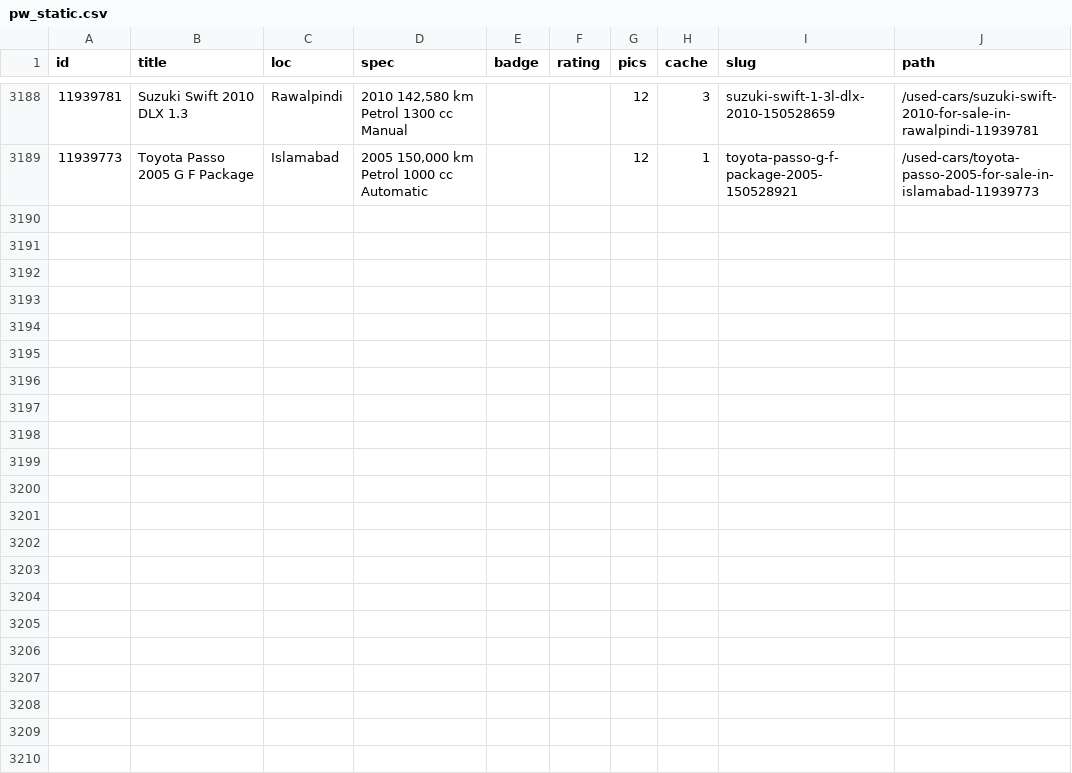
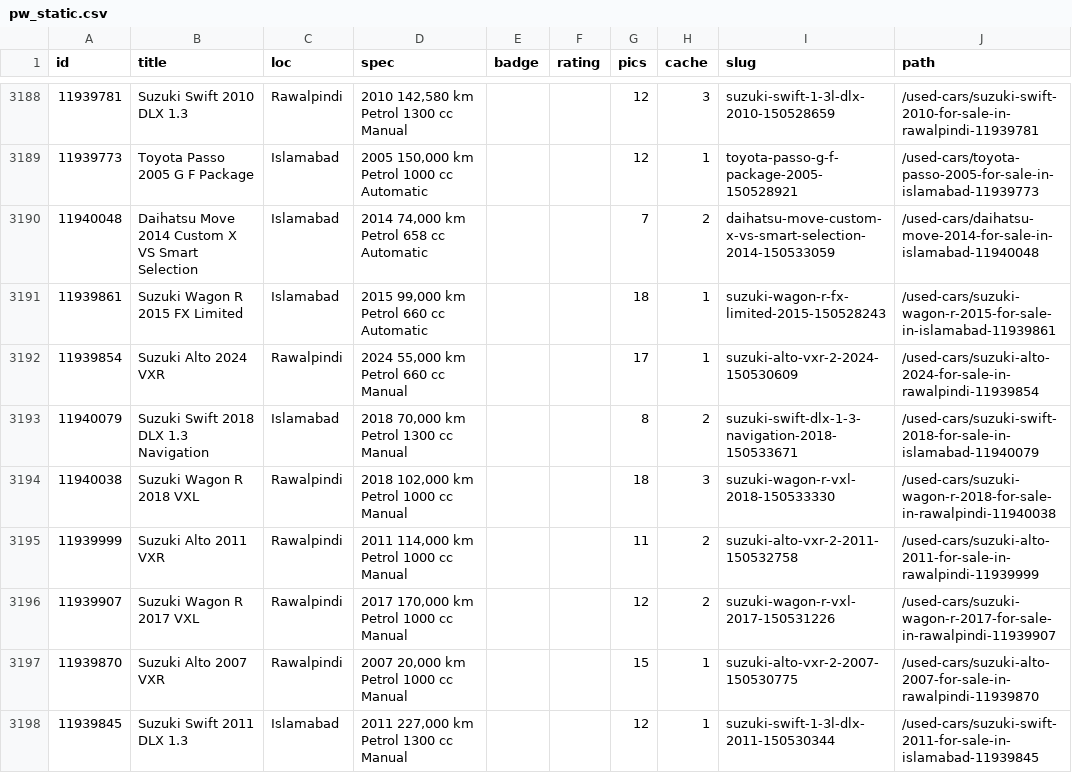
Before and after one commit to KodwareDotNet/UsedItemsScrapper, a CSV file: kei-tracker/state/pw_static.csv, drawn as a sheet; only a part is shown, gaps mark what is left out; the diff names each change by its address in the sheet, - before the commit and + after, or states it on an @@ line.

```diff
--- a/kei-tracker/state/pw_static.csv
+++ b/kei-tracker/state/pw_static.csv
+row 3190: 11940048 | Daihatsu Move 2014 Custom X VS Smart Selection | Islamabad | 2014 74,000 km Petrol 658 cc Automatic |  |  | 7 | 2 | daihatsu-move-custom-x-vs-smart-selection-2014-150533059 | /used-cars/daihatsu-move-2014-for-sale-in-islamabad-11940048
+row 3191: 11939861 | Suzuki Wagon R 2015 FX Limited | Islamabad | 2015 99,000 km Petrol 660 cc Automatic |  |  | 18 | 1 | suzuki-wagon-r-fx-limited-2015-150528243 | /used-cars/suzuki-wagon-r-2015-for-sale-in-islamabad-11939861
+row 3192: 11939854 | Suzuki Alto 2024 VXR | Rawalpindi | 2024 55,000 km Petrol 660 cc Manual |  |  | 17 | 1 | suzuki-alto-vxr-2-2024-150530609 | /used-cars/suzuki-alto-2024-for-sale-in-rawalpindi-11939854
+row 3193: 11940079 | Suzuki Swift 2018 DLX 1.3 Navigation | Islamabad | 2018 70,000 km Petrol 1300 cc Manual |  |  | 8 | 2 | suzuki-swift-dlx-1-3-navigation-2018-150533671 | /used-cars/suzuki-swift-2018-for-sale-in-islamabad-11940079
+row 3194: 11940038 | Suzuki Wagon R 2018 VXL | Rawalpindi | 2018 102,000 km Petrol 1000 cc Manual |  |  | 18 | 3 | suzuki-wagon-r-vxl-2018-150533330 | /used-cars/suzuki-wagon-r-2018-for-sale-in-rawalpindi-11940038
+row 3195: 11939999 | Suzuki Alto 2011 VXR | Rawalpindi | 2011 114,000 km Petrol 1000 cc Manual |  |  | 11 | 2 | suzuki-alto-vxr-2-2011-150532758 | /used-cars/suzuki-alto-2011-for-sale-in-rawalpindi-11939999
+row 3196: 11939907 | Suzuki Wagon R 2017 VXL | Rawalpindi | 2017 170,000 km Petrol 1000 cc Manual |  |  | 12 | 2 | suzuki-wagon-r-vxl-2017-150531226 | /used-cars/suzuki-wagon-r-2017-for-sale-in-rawalpindi-11939907
+row 3197: 11939870 | Suzuki Alto 2007 VXR | Rawalpindi | 2007 20,000 km Petrol 1000 cc Manual |  |  | 15 | 1 | suzuki-alto-vxr-2-2007-150530775 | /used-cars/suzuki-alto-2007-for-sale-in-rawalpindi-11939870
+row 3198: 11939845 | Suzuki Swift 2011 DLX 1.3 | Islamabad | 2011 227,000 km Petrol 1300 cc Manual |  |  | 12 | 1 | suzuki-swift-1-3l-dlx-2011-150530344 | /used-cars/suzuki-swift-2011-for-sale-in-islamabad-11939845
```
Also changed, not shown: kei-tracker/state/combined3.csv, kei-tracker/state/snapshot.csv, 3 other files.
